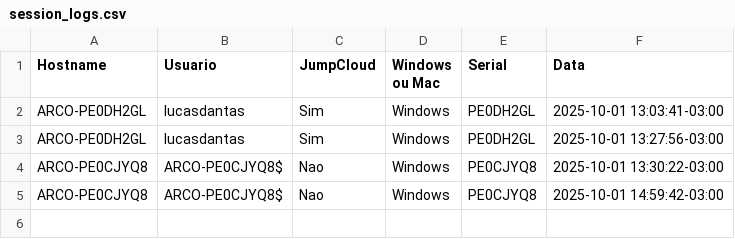
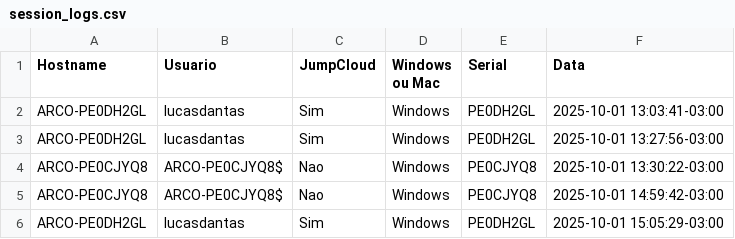
Before and after one commit to lucasldantas/scripts-public, a CSV file: session_logs.csv, drawn as a sheet; the diff names each change by its address in the sheet, - before the commit and + after, or states it on an @@ line.

Commit message:
session_logs: append (Windows)

```diff
--- a/session_logs.csv
+++ b/session_logs.csv
+row 6: ARCO-PE0DH2GL | lucasdantas | Sim | Windows | PE0DH2GL | 2025-10-01 15:05:29-03:00
```
